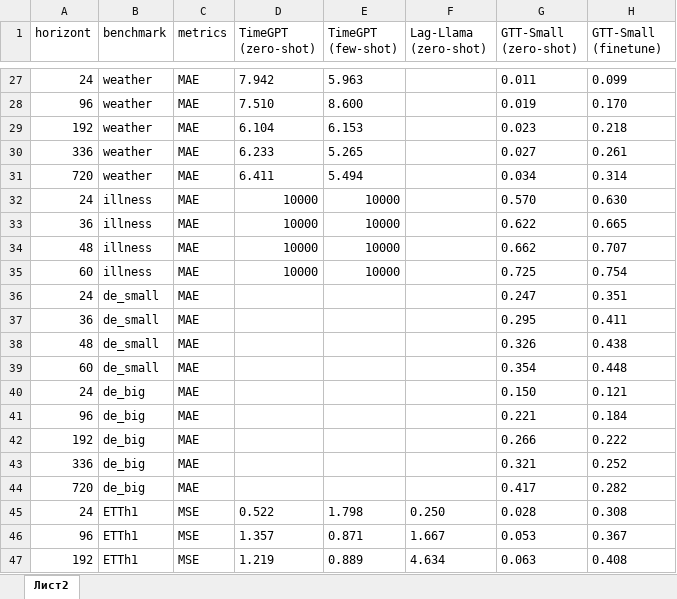
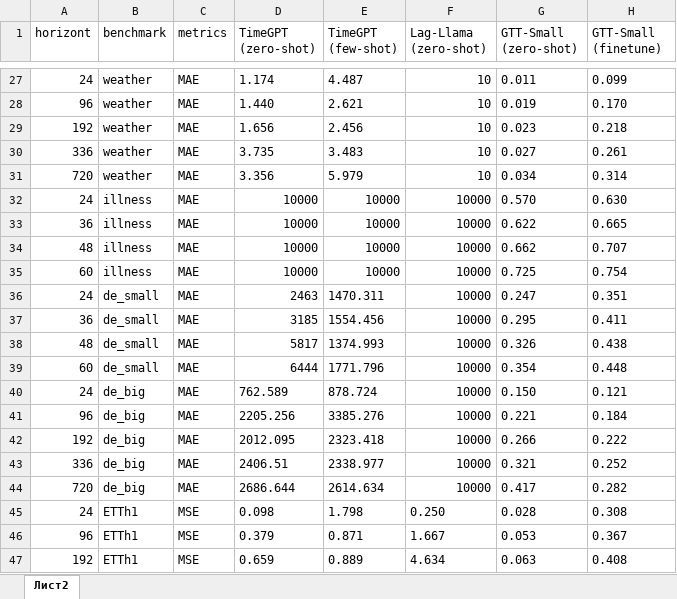
Before and after one commit to m6129/VKR, an Excel workbook: Experiment_results/xlsx_format/ex_uni_all.xlsx, sheet Лист2, drawn as a sheet; only a part is shown, gaps mark what is left out; values as stored, in another font and other column widths than the file's, no borders; the diff covers the shown part only; the diff names each change by its address in the sheet, - before the commit and + after, or states it on an @@ line.

Commit message:
update timegpt and lag-llama

```diff
--- a/Experiment_results/xlsx_format/ex_uni_all.xlsx (sheet Лист2)
+++ b/Experiment_results/xlsx_format/ex_uni_all.xlsx (sheet Лист2)
-D27 (TimeGPT (zero-shot)): 7.942
+D27 (TimeGPT (zero-shot)): 1.174
-E27 (TimeGPT (few-shot)): 5.963
+E27 (TimeGPT (few-shot)): 4.487
-F27:F31 (Lag-Llama (zero-shot)): (empty)
+F27:F31 (Lag-Llama (zero-shot)): 10
-D28 (TimeGPT (zero-shot)): 7.510
+D28 (TimeGPT (zero-shot)): 1.440
-E28 (TimeGPT (few-shot)): 8.600
+E28 (TimeGPT (few-shot)): 2.621
-D29 (TimeGPT (zero-shot)): 6.104
+D29 (TimeGPT (zero-shot)): 1.656
-E29 (TimeGPT (few-shot)): 6.153
+E29 (TimeGPT (few-shot)): 2.456
-D30 (TimeGPT (zero-shot)): 6.233
+D30 (TimeGPT (zero-shot)): 3.735
-E30 (TimeGPT (few-shot)): 5.265
+E30 (TimeGPT (few-shot)): 3.483
-D31 (TimeGPT (zero-shot)): 6.411
+D31 (TimeGPT (zero-shot)): 3.356
-E31 (TimeGPT (few-shot)): 5.494
+E31 (TimeGPT (few-shot)): 5.979
-F32:F44 (Lag-Llama (zero-shot)): (empty)
+F32:F44 (Lag-Llama (zero-shot)): 10000
-D36 (TimeGPT (zero-shot)): (empty)
+D36 (TimeGPT (zero-shot)): 2463
-E36 (TimeGPT (few-shot)): (empty)
+E36 (TimeGPT (few-shot)): 1470.311
-D37 (TimeGPT (zero-shot)): (empty)
+D37 (TimeGPT (zero-shot)): 3185
-E37 (TimeGPT (few-shot)): (empty)
+E37 (TimeGPT (few-shot)): 1554.456
-D38 (TimeGPT (zero-shot)): (empty)
+D38 (TimeGPT (zero-shot)): 5817
-E38 (TimeGPT (few-shot)): (empty)
+E38 (TimeGPT (few-shot)): 1374.993
-D39 (TimeGPT (zero-shot)): (empty)
+D39 (TimeGPT (zero-shot)): 6444
-E39 (TimeGPT (few-shot)): (empty)
+E39 (TimeGPT (few-shot)): 1771.796
-D40 (TimeGPT (zero-shot)): (empty)
+D40 (TimeGPT (zero-shot)): 762.589
-E40 (TimeGPT (few-shot)): (empty)
+E40 (TimeGPT (few-shot)): 878.724
-D41 (TimeGPT (zero-shot)): (empty)
+D41 (TimeGPT (zero-shot)): 2205.256
-E41 (TimeGPT (few-shot)): (empty)
+E41 (TimeGPT (few-shot)): 3385.276
-D42 (TimeGPT (zero-shot)): (empty)
+D42 (TimeGPT (zero-shot)): 2012.095
-E42 (TimeGPT (few-shot)): (empty)
+E42 (TimeGPT (few-shot)): 2323.418
-D43 (TimeGPT (zero-shot)): (empty)
+D43 (TimeGPT (zero-shot)): 2406.51
-E43 (TimeGPT (few-shot)): (empty)
+E43 (TimeGPT (few-shot)): 2338.977
-D44 (TimeGPT (zero-shot)): (empty)
+D44 (TimeGPT (zero-shot)): 2686.644
-E44 (TimeGPT (few-shot)): (empty)
+E44 (TimeGPT (few-shot)): 2614.634
-D45 (TimeGPT (zero-shot)): 0.522
+D45 (TimeGPT (zero-shot)): 0.098
-D46 (TimeGPT (zero-shot)): 1.357
+D46 (TimeGPT (zero-shot)): 0.379
-D47 (TimeGPT (zero-shot)): 1.219
+D47 (TimeGPT (zero-shot)): 0.659
```
Also changed, not shown: 119 edited cells elsewhere in this sheet, Experiment_results/xlsx_format/ex_TimeGPT_and_Lag-Llama.xlsx, 4 other files.
